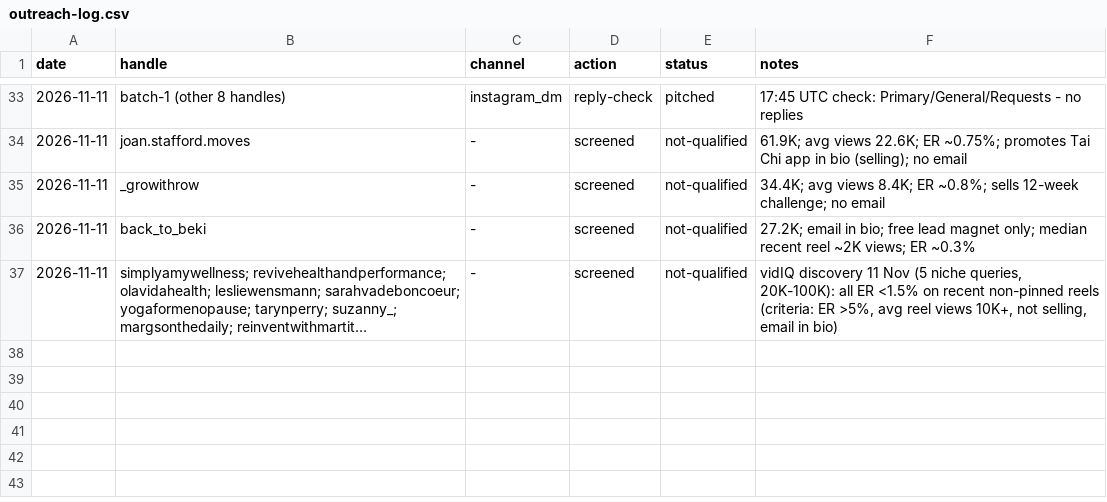
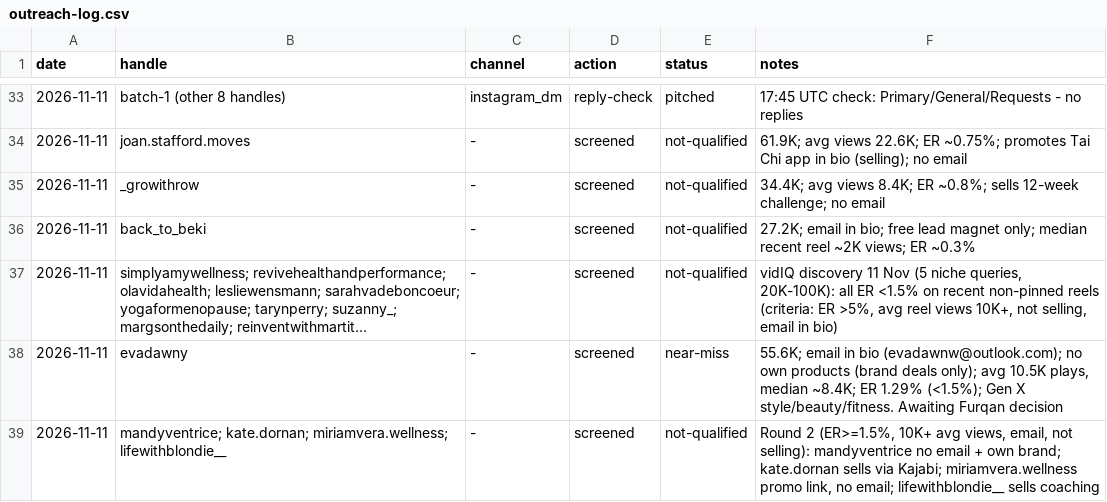
Before and after one commit to furqanaq/meriandcalm-social-instagram, a CSV file: outreach/outreach-log.csv, drawn as a sheet; only a part is shown, gaps mark what is left out; long unchanged cells end in …; the diff names each change by its address in the sheet, - before the commit and + after, or states it on an @@ line.

```diff
--- a/outreach/outreach-log.csv
+++ b/outreach/outreach-log.csv
+row 38: 2026-11-11 | evadawny | - | screened | near-miss | 55.6K; email in bio (evadawnw@outlook.com); no own products (brand deals only); avg 10.5K plays, median ~8.4K; ER 1.29% (<1.5%); Gen X style/beauty/fitness. Awaiting Furqan decision
+row 39: 2026-11-11 | mandyventrice; kate.dornan; miriamvera.wellness; lifewithblondie__ | - | screened | not-qualified | Round 2 (ER>=1.5%, 10K+ avg views, email, not selling): mandyventrice no email + own brand; kate.dornan sells via Kajabi; miriamvera.wellness promo link, no email; lifewithblondie__ sells coaching
```
